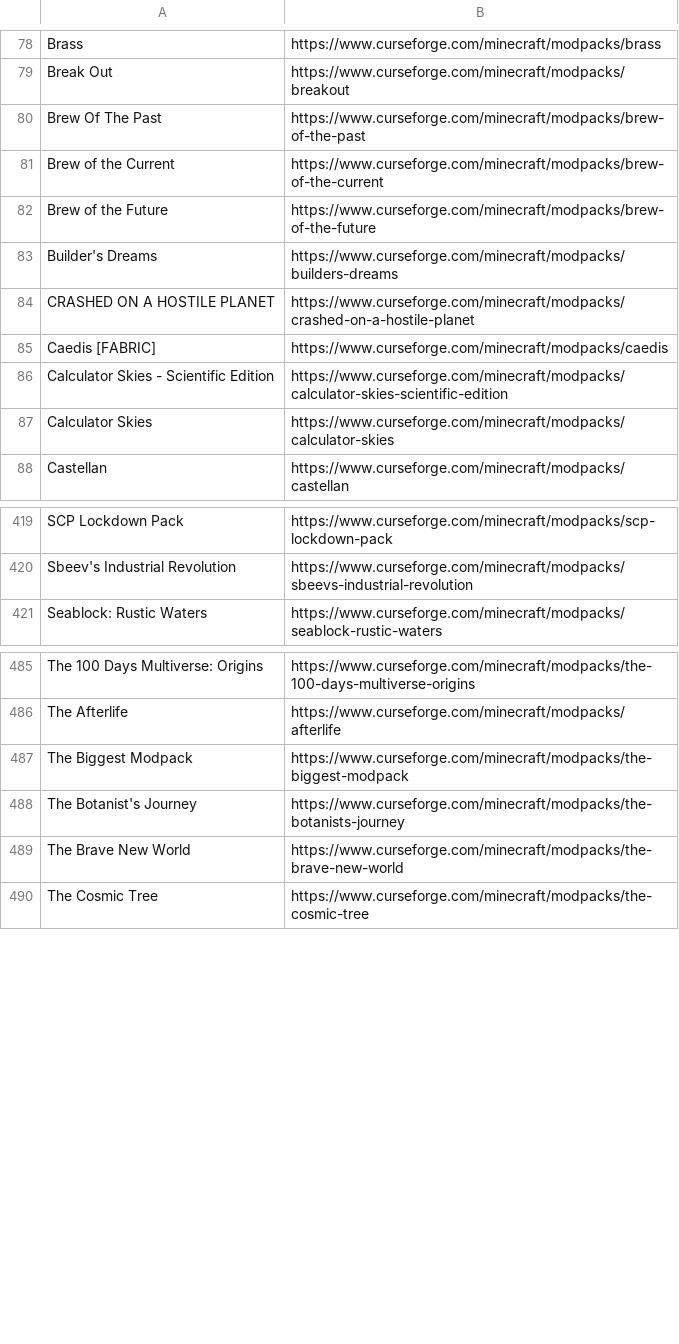
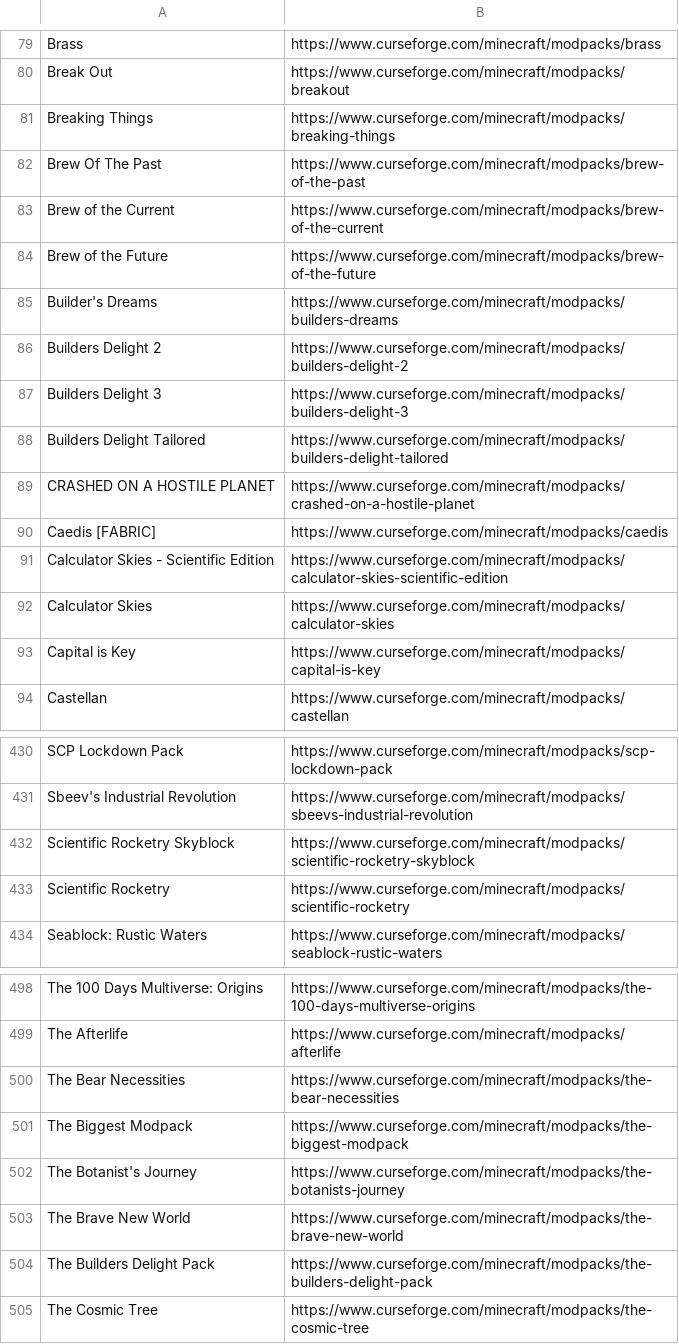
Before and after one commit to LatvianModder/Gnome-Bot-Files, a CSV file: modpack_trick_list.csv, drawn as a sheet; only a part is shown, gaps mark what is left out; the diff covers the shown part only.

Commit message:
Update modpack_trick_list.csv

```diff
--- a/modpack_trick_list.csv
+++ b/modpack_trick_list.csv
@@ -79,2 +80,3 @@ Brass, https://www.curseforge.com/minecraft/modpacks/brass
 Break Out,https://www.curseforge.com/minecraft/modpacks/breakout
+Breaking Things,https://www.curseforge.com/minecraft/modpacks/breaking-things
 Brew Of The Past,https://www.curseforge.com/minecraft/modpacks/brew-of-the-past
@@ -83,2 +85,5 @@ Brew of the Future,https://www.curseforge.com/minecraft/modpacks/brew-of-the-fut
 Builder's Dreams,https://www.curseforge.com/minecraft/modpacks/builders-dreams
+Builders Delight 2,https://www.curseforge.com/minecraft/modpacks/builders-delight-2
+Builders Delight 3,https://www.curseforge.com/minecraft/modpacks/builders-delight-3
+Builders Delight Tailored,https://www.curseforge.com/minecraft/modpacks/builders-delight-tailored
 CRASHED ON A HOSTILE PLANET,https://www.curseforge.com/minecraft/modpacks/crashed-on-a-hostile-planet
@@ -87,2 +92,3 @@ Calculator Skies - Scientific Edition,https://www.curseforge.com/minecraft/modpa
 Calculator Skies,https://www.curseforge.com/minecraft/modpacks/calculator-skies
+Capital is Key,https://www.curseforge.com/minecraft/modpacks/capital-is-key
 Castellan, https://www.curseforge.com/minecraft/modpacks/castellan
@@ -420,2 +431,4 @@ SCP Lockdown Pack,https://www.curseforge.com/minecraft/modpacks/scp-lockdown-pac
 Sbeev's Industrial Revolution,https://www.curseforge.com/minecraft/modpacks/sbeevs-industrial-revolution
+Scientific Rocketry Skyblock,https://www.curseforge.com/minecraft/modpacks/scientific-rocketry-skyblock
+Scientific Rocketry,https://www.curseforge.com/minecraft/modpacks/scientific-rocketry
 Seablock: Rustic Waters,https://www.curseforge.com/minecraft/modpacks/seablock-rustic-waters
@@ -486,2 +499,3 @@ The 100 Days Multiverse: Origins,https://www.curseforge.com/minecraft/modpacks/t
 The Afterlife,https://www.curseforge.com/minecraft/modpacks/afterlife
+The Bear Necessities,https://www.curseforge.com/minecraft/modpacks/the-bear-necessities
 The Biggest Modpack,https://www.curseforge.com/minecraft/modpacks/the-biggest-modpack
@@ -489,2 +503,3 @@ The Botanist's Journey,https://www.curseforge.com/minecraft/modpacks/the-botanis
 The Brave New World, https://www.curseforge.com/minecraft/modpacks/the-brave-new-world
+The Builders Delight Pack,https://www.curseforge.com/minecraft/modpacks/the-builders-delight-pack
 The Cosmic Tree,https://www.curseforge.com/minecraft/modpacks/the-cosmic-tree
```
Also changed, not shown: 6 added rows elsewhere in this file.
